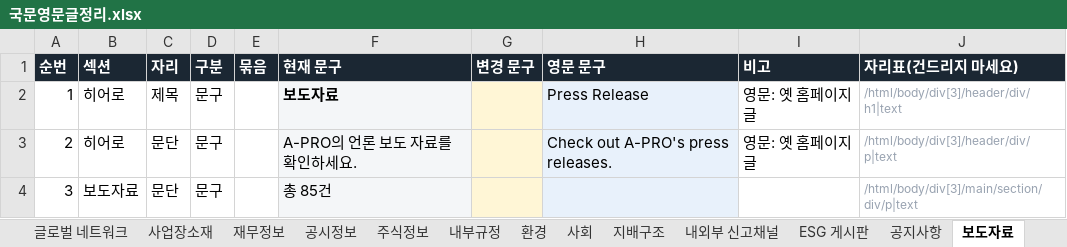
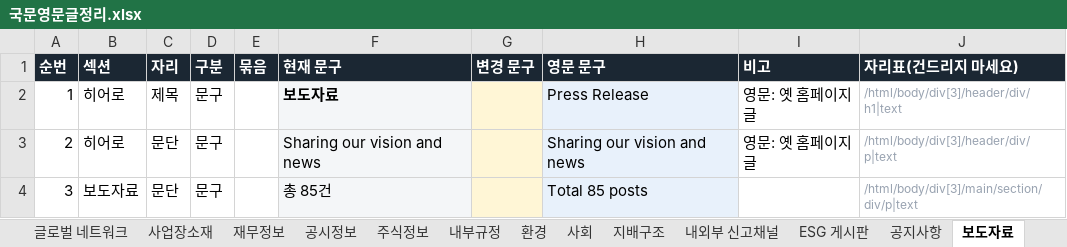
Before and after one commit to 01hye0ne/apro-website, an Excel workbook: content-export/국문영문글정리.xlsx, sheet 보도자료, drawn as a sheet; values as stored, in another font and other column widths than the file's, no borders; the diff names each change by its address in the sheet, - before the commit and + after, or states it on an @@ line.

```diff
--- a/content-export/국문영문글정리.xlsx (sheet 보도자료)
+++ b/content-export/국문영문글정리.xlsx (sheet 보도자료)
-F3 (현재 문구): A-PRO의 언론 보도 자료를 확인하세요.
+F3 (현재 문구): Sharing our vision and news
-H3 (영문 문구): Check out A-PRO's press releases.
+H3 (영문 문구): Sharing our vision and news
-H4 (영문 문구): (empty)
+H4 (영문 문구): Total 85 posts
```
Also changed, not shown: sheet 내외부 신고채널, sheet 공지사항, sheet ESG 게시판, 6 other files.
